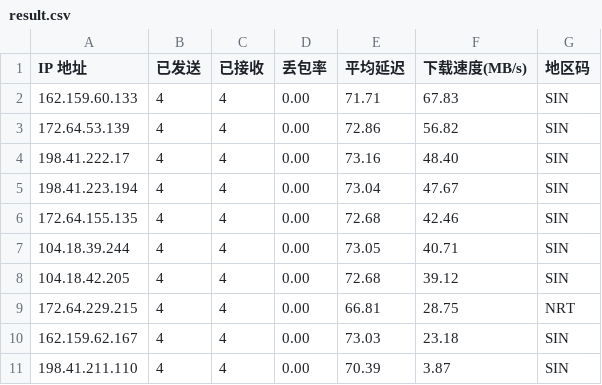
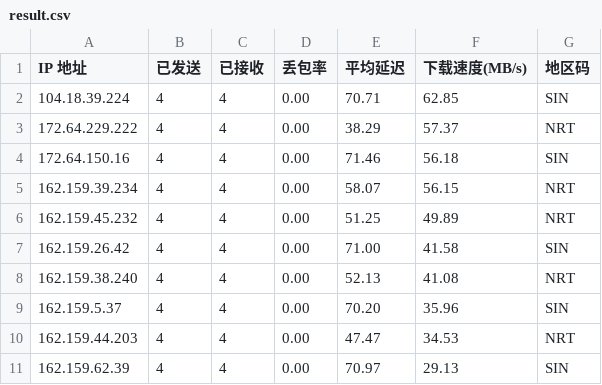
Before and after one commit to genequ/cfst, a CSV file: result.csv, drawn as a sheet.

Commit message:
CFST results update 2025-10-19 11:27:33

```diff
--- a/result.csv
+++ b/result.csv
@@ -1,11 +1,11 @@
 IP 地址,已发送,已接收,丢包率,平均延迟,下载速度(MB/s),地区码
-162.159.60.133,4,4,0.00,71.71,67.83,SIN
-172.64.53.139,4,4,0.00,72.86,56.82,SIN
-198.41.222.17,4,4,0.00,73.16,48.40,SIN
-198.41.223.194,4,4,0.00,73.04,47.67,SIN
-172.64.155.135,4,4,0.00,72.68,42.46,SIN
-104.18.39.244,4,4,0.00,73.05,40.71,SIN
-104.18.42.205,4,4,0.00,72.68,39.12,SIN
-172.64.229.215,4,4,0.00,66.81,28.75,NRT
-162.159.62.167,4,4,0.00,73.03,23.18,SIN
-198.41.211.110,4,4,0.00,70.39,3.87,SIN
+104.18.39.224,4,4,0.00,70.71,62.85,SIN
+172.64.229.222,4,4,0.00,38.29,57.37,NRT
+172.64.150.16,4,4,0.00,71.46,56.18,SIN
+162.159.39.234,4,4,0.00,58.07,56.15,NRT
+162.159.45.232,4,4,0.00,51.25,49.89,NRT
+162.159.26.42,4,4,0.00,71.00,41.58,SIN
+162.159.38.240,4,4,0.00,52.13,41.08,NRT
+162.159.5.37,4,4,0.00,70.20,35.96,SIN
+162.159.44.203,4,4,0.00,47.47,34.53,NRT
+162.159.62.39,4,4,0.00,70.97,29.13,SIN
```
